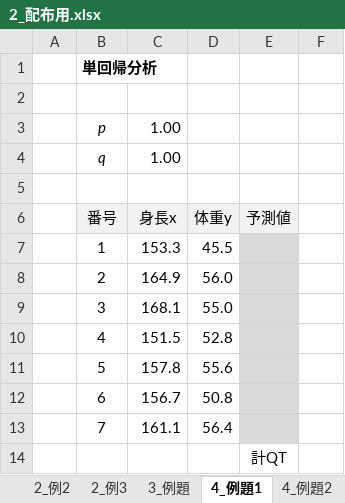
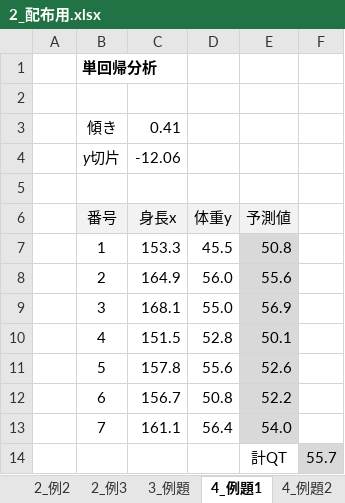
Before and after one commit to enfp-t/xbp, an Excel workbook: デスクトップ/2_配布用.xlsx, sheet 4_例題1, drawn as a sheet; values as stored, in another font and other column widths than the file's, no borders; charts and pictures not drawn; removed rows and columns are numbered as before the commit, all else as after; the diff names each change by its address in the sheet, - before the commit and + after, or states it on an @@ line.

```diff
--- a/デスクトップ/2_配布用.xlsx (sheet 4_例題1)
+++ b/デスクトップ/2_配布用.xlsx (sheet 4_例題1)
-row 3:  | p | 1.00
-row 4:  | q | 1.00
+row 3:  | 傾き | 0.41
+row 4:  | y切片 | -12.06
-E7 (予測値): (empty)
+E7 (予測値): 50.8
-E8 (予測値): (empty)
+E8 (予測値): 55.6
-E9 (予測値): (empty)
+E9 (予測値): 56.9
-E10 (予測値): (empty)
+E10 (予測値): 50.1
-E11 (予測値): (empty)
+E11 (予測値): 52.6
-E12 (予測値): (empty)
+E12 (予測値): 52.2
-E13 (予測値): (empty)
+E13 (予測値): 54.0
-F14: (empty)
+F14: 55.7
-F14 fill: none
+F14 fill: #D9D9D9
```
Also changed, not shown: sheet Sheet1, sheet 3_例題, other sheet tabs, formulas that keep their value, charts or pictures, 4 other files.
